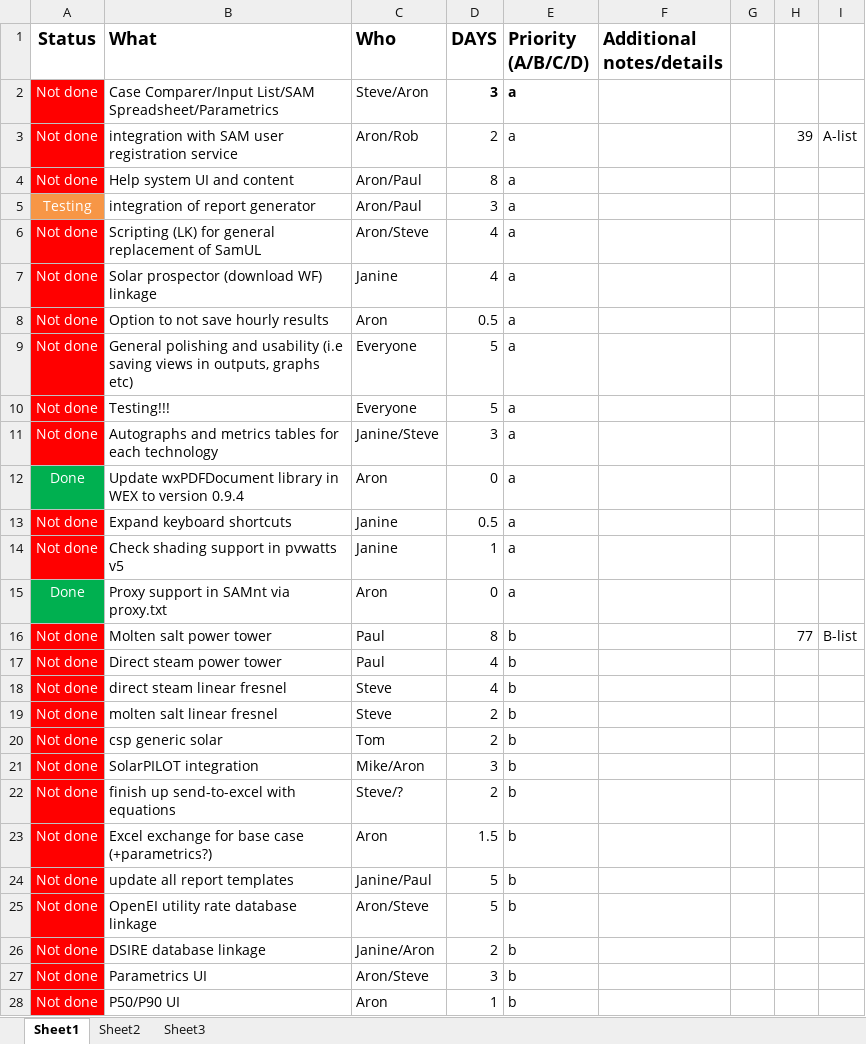
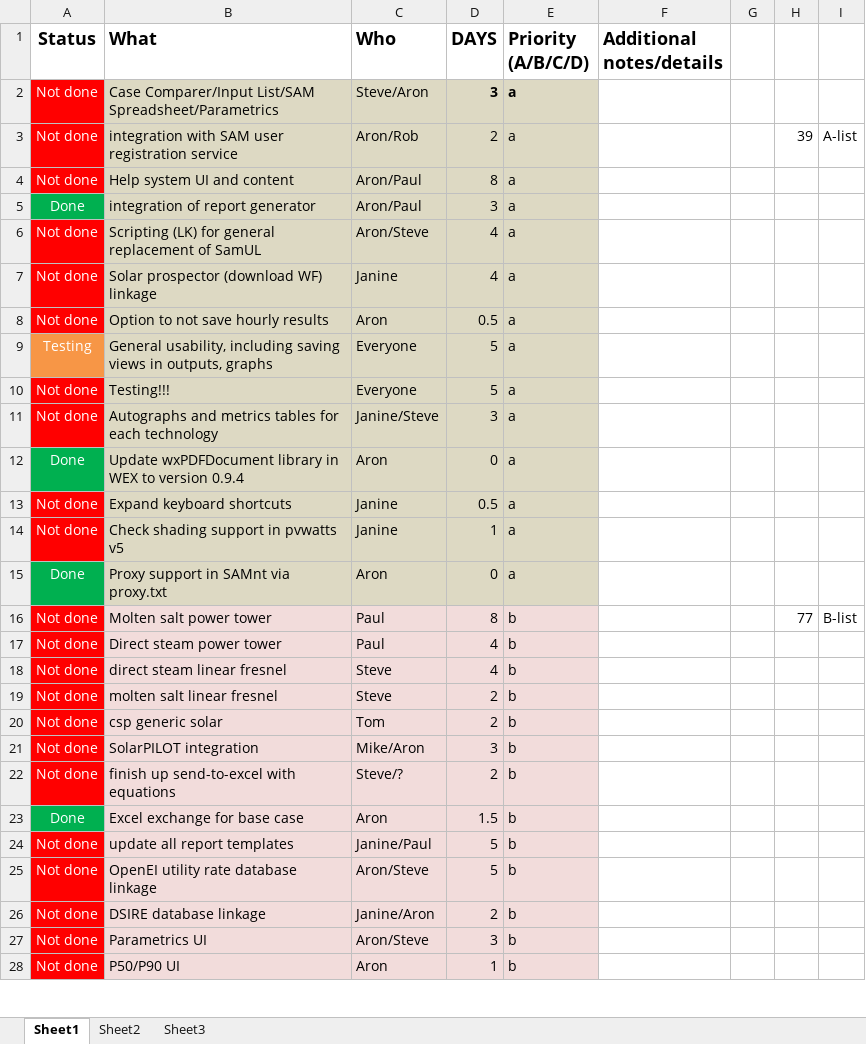
Before and after one commit to NREL/SAM, an Excel workbook: SAM TODO.xlsx, sheet Sheet1, drawn as a sheet; only a part is shown; values as stored, in another font and other column widths than the file's, no borders; the diff covers the shown part only; the diff names each change by its address in the sheet, - before the commit and + after, or states it on an @@ line.

Commit message:
basic saving of graphs in project files, and results viewer perspective too. saves also excel exchange summary does NOT save graph order or sizes yet...

```diff
--- a/SAM TODO.xlsx (sheet Sheet1)
+++ b/SAM TODO.xlsx (sheet Sheet1)
-B2:E15 fill: none
+B2:E15 fill: #DDD9C3
-A5 (Status): Testing
+A5 (Status): Done
-A5 fill: #F79646
+A5 fill: #00B050
-A9 (Status): Not done
+A9 (Status): Testing
-A9 fill: #FF0000
+A9 fill: #F79646
-B9 (What): General polishing and usability (i.e saving views in outputs, graphs etc)
+B9 (What): General usability, including saving views in outputs, graphs
-B16:E28 fill: none
+B16:E28 fill: #F2DCDB
-A23 (Status): Not done
+A23 (Status): Done
-A23 fill: #FF0000
+A23 fill: #00B050
-B23 (What): Excel exchange for base case (+parametrics?)
+B23 (What): Excel exchange for base case
```
Also changed, not shown: cell formats elsewhere in this sheet, 9 other files.
